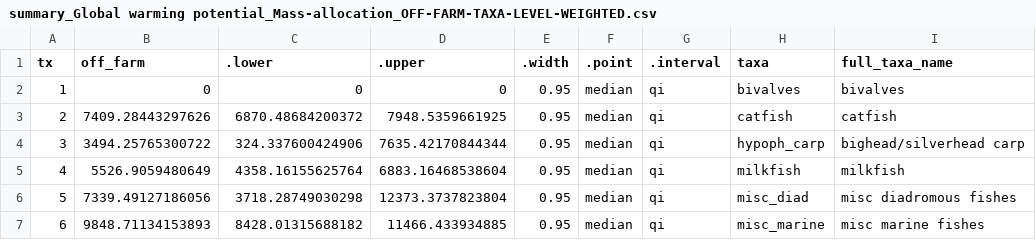
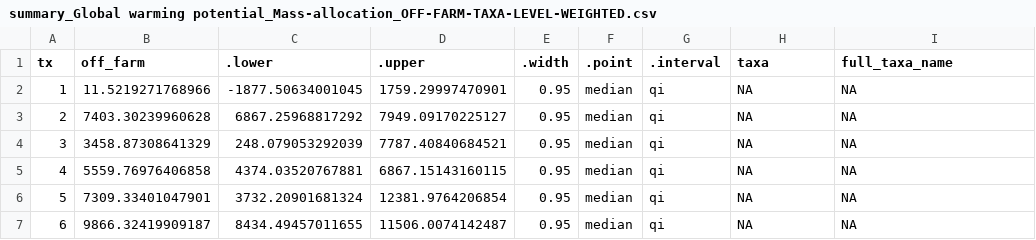
Before and after one commit to cottrellr/blue_food_LCA, a CSV file: Outputs/summary_Global warming potential_Mass-allocation_OFF-FARM-TAXA-LEVEL-WEIGHTED.csv, drawn as a sheet; only a part is shown; the diff covers the shown part only.

```diff
--- a/Outputs/summary_Global warming potential_Mass-allocation_OFF-FARM-TAXA-LEVEL-WEIGHTED.csv
+++ b/Outputs/summary_Global warming potential_Mass-allocation_OFF-FARM-TAXA-LEVEL-WEIGHTED.csv
@@ -1,7 +1,7 @@
 "tx","off_farm",".lower",".upper",".width",".point",".interval","taxa","full_taxa_name"
-1,0,0,0,0.95,"median","qi","bivalves","bivalves"
-2,7409.28443297626,6870.48684200372,7948.5359661925,0.95,"median","qi","catfish","catfish"
-3,3494.25765300722,324.337600424906,7635.42170844344,0.95,"median","qi","hypoph_carp","bighead/silverhead carp"
-4,5526.9059480649,4358.16155625764,6883.16468538604,0.95,"median","qi","milkfish","milkfish"
-5,7339.49127186056,3718.28749030298,12373.3737823804,0.95,"median","qi","misc_diad","misc diadromous fishes"
-6,9848.71134153893,8428.01315688182,11466.433934885,0.95,"median","qi","misc_marine","misc marine fishes"
+1,11.5219271768966,-1877.50634001045,1759.29997470901,0.95,"median","qi",NA,NA
+2,7403.30239960628,6867.25968817292,7949.09170225127,0.95,"median","qi",NA,NA
+3,3458.87308641329,248.079053292039,7787.40840684521,0.95,"median","qi",NA,NA
+4,5559.76976406858,4374.03520767881,6867.15143160115,0.95,"median","qi",NA,NA
+5,7309.33401047901,3732.20901681324,12381.9764206854,0.95,"median","qi",NA,NA
+6,9866.32419909187,8434.49457011655,11506.0074142487,0.95,"median","qi",NA,NA
```
Also changed, not shown: 28 edited cells elsewhere in this file, Outputs/summary_Global warming potential_Mass-allocation_ON-FARM-TAXA-LEVEL-WEIGHTED.csv, Outputs/summary_Global warming potential_Mass-allocation_TOTAL-IMPACT-TAXA-LEVEL-WEIGHTED.csv, 5 other files.
